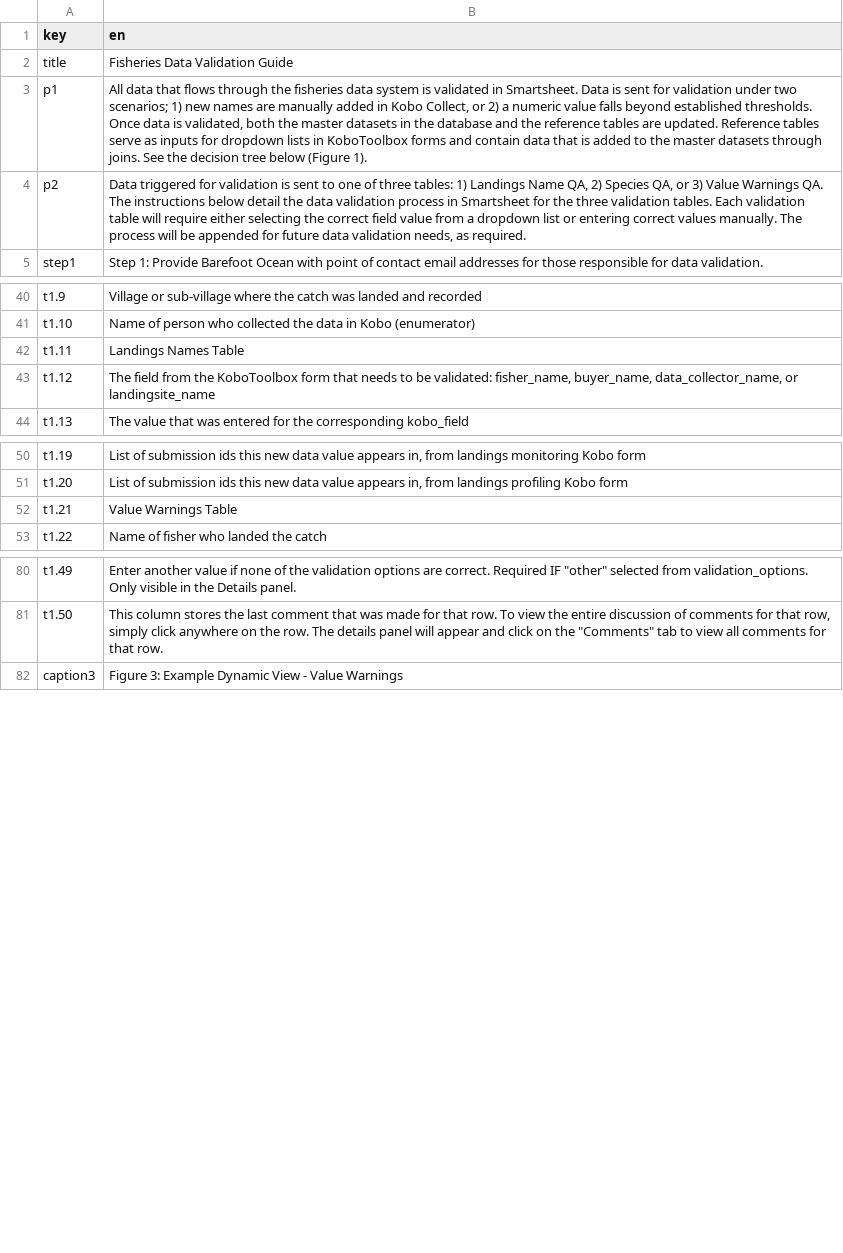
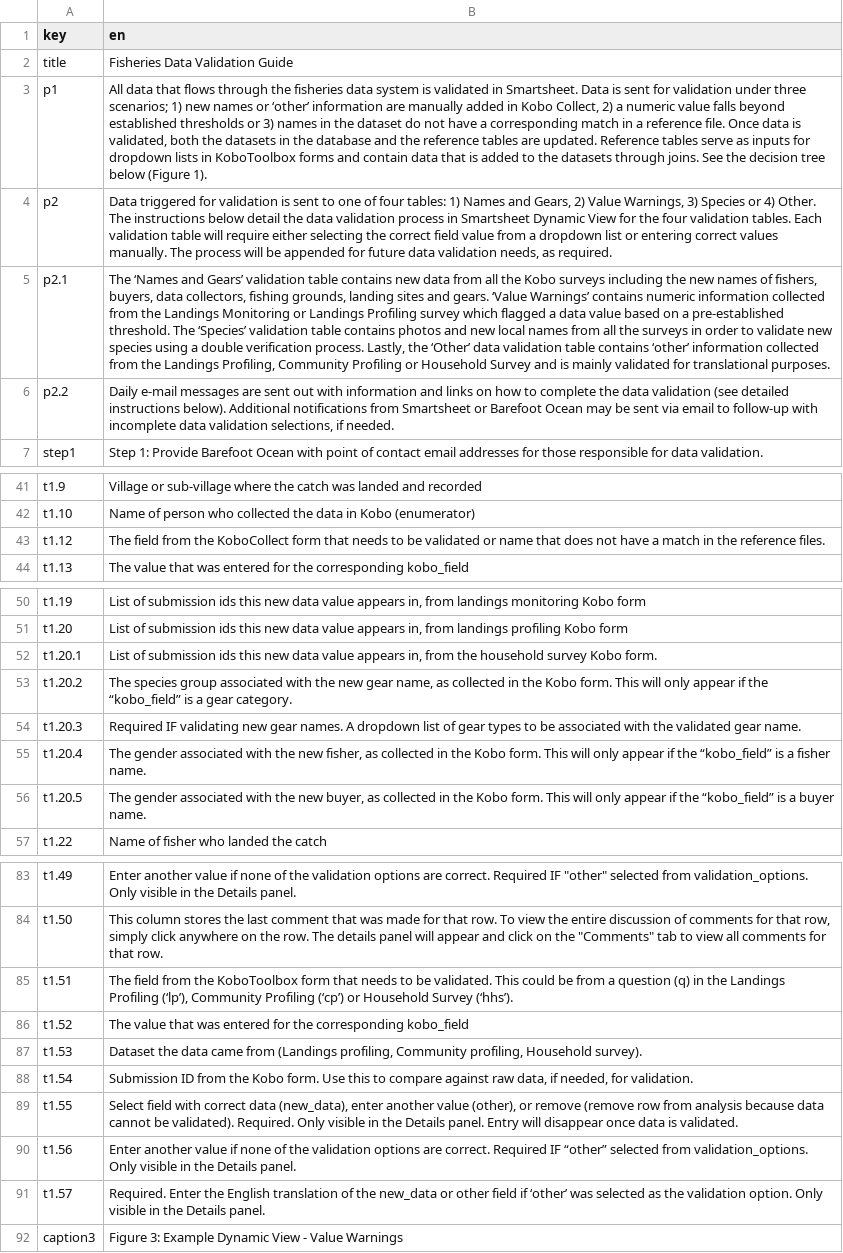
Before and after one commit to Barefoot-Ocean/Partner-Manual, a CSV file: pages/data_validation/data/translation_en.csv, drawn as a sheet; only a part is shown, gaps mark what is left out; removed rows and columns are numbered as before the commit, all else as after; the diff covers the shown part only; the diff names each change by its address in the sheet, - before the commit and + after, or states it on an @@ line.

```diff
--- a/pages/data_validation/data/translation_en.csv
+++ b/pages/data_validation/data/translation_en.csv
-B3 (en): …validation under two scenarios; 1) new names are manually added in Kobo Collect, or 2) a numeric value falls beyond established thresholds. Once data is validated, both the master datasets in the database and the reference tables are updated. Reference tables serve as inputs for dropdown lists in KoboToolbox forms and contain data that is added to the master datasets through…
+B3 (en): …validation under three scenarios; 1) new names or ‘other’ information are manually added in Kobo Collect, 2) a numeric value falls beyond established thresholds or 3) names in the dataset do not have a corresponding match in a reference file. Once data is validated, both the datasets in the database and the reference tables are updated. Reference tables serve as inputs for dropdown lists in KoboToolbox forms and contain data that is added to the datasets through…
-B4 (en): …one of three tables: 1) Landings Name QA, 2) Species QA, or 3) Value Warnings QA. The instructions below detail the data validation process in Smartsheet for the three validation tables.…
+B4 (en): …one of four tables: 1) Names and Gears, 2) Value Warnings, 3) Species or 4) Other. The instructions below detail the data validation process in Smartsheet Dynamic View for the four validation tables.…
+row 5: p2.1 | The ‘Names and Gears’ validation table contains new data from all the Kobo surveys including the new names of fishers, buyers, data collectors, fishing grounds, landing sites and gears. ‘Value Warnings’ contains numeric information collected from the Landings Monitoring or Landings Profiling survey which flagged a data value based on a pre-established threshold. The ‘Species’ validation table contains photos and new local names from all the surveys in order to validate new species using a double verification process. Lastly, the ‘Other’ data validation table contains ‘other’ information collected from the Landings Profiling, Community Profiling or Household Survey and is mainly validated for translational purposes.
+row 6: p2.2 | Daily e-mail messages are sent out with information and links on how to complete the data validation (see detailed instructions below). Additional notifications from Smartsheet or Barefoot Ocean may be sent via email to follow-up with incomplete data validation selections, if needed.
-row 42: t1.11 | Landings Names Table
-B43 (en): …from the KoboToolbox form that needs to be validated: fisher_name, buyer_name, data_collector_name, or landingsite_name
+B43 (en): …from the KoboCollect form that needs to be validated or name that does not have a match in the reference files.
-row 52: t1.21 | Value Warnings Table
+row 52: t1.20.1 | List of submission ids this new data value appears in, from the household survey Kobo form.
+row 53: t1.20.2 | The species group associated with the new gear name, as collected in the Kobo form. This will only appear if the “kobo_field” is a gear category.
+row 54: t1.20.3 | Required IF validating new gear names. A dropdown list of gear types to be associated with the validated gear name.
+row 55: t1.20.4 | The gender associated with the new fisher, as collected in the Kobo form. This will only appear if the “kobo_field” is a fisher name.
+row 56: t1.20.5 | The gender associated with the new buyer, as collected in the Kobo form. This will only appear if the “kobo_field” is a buyer name.
+row 85: t1.51 | The field from the KoboToolbox form that needs to be validated. This could be from a question (q) in the Landings Profiling (‘lp’), Community Profiling (‘cp’) or Household Survey (‘hhs’).
+row 86: t1.52 | The value that was entered for the corresponding kobo_field
+row 87: t1.53 | Dataset the data came from (Landings profiling, Community profiling, Household survey).
+row 88: t1.54 | Submission ID from the Kobo form. Use this to compare against raw data, if needed, for validation.
+row 89: t1.55 | Select field with correct data (new_data), enter another value (other), or remove (remove row from analysis because data cannot be validated). Required. Only visible in the Details panel. Entry will disappear once data is validated.
+row 90: t1.56 | Enter another value if none of the validation options are correct. Required IF “other” selected from validation_options. Only visible in the Details panel.
+row 91: t1.57 | Required. Enter the English translation of the new_data or other field if ‘other’ was selected as the validation option. Only visible in the Details panel.
```
Also changed, not shown: 2 removed rows and 4 edited cells elsewhere in this file, pages/data_validation/data/translation_ceb.csv, pages/reference_files/data/translation_id.csv, 15 other files.
